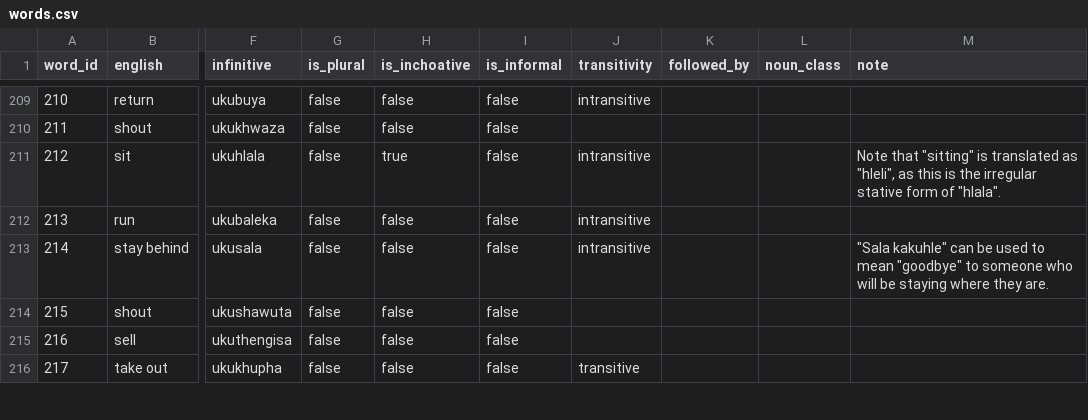
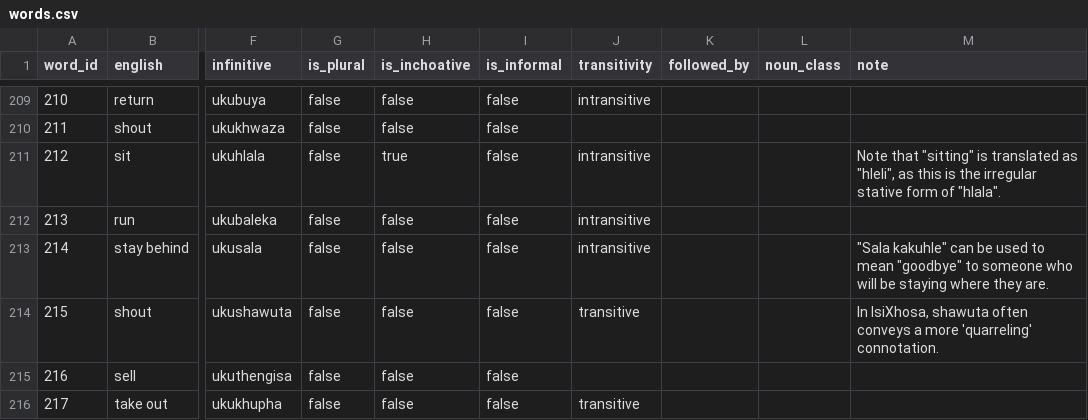
Before and after one commit to IsiXhosa-click/database, a CSV file: words.csv, drawn as a sheet; only a part is shown, gaps mark what is left out; the diff names each change by its address in the sheet, - before the commit and + after, or states it on an @@ line.

Commit message:
Daily backup for 2024-07-04 > > on-behalf-of: @IsiXhosa-click <restiosondev@gmail.com>

```diff
--- a/words.csv
+++ b/words.csv
-J214 (transitivity): (empty)
+J214 (transitivity): transitive
-M214 (note): (empty)
+M214 (note): In IsiXhosa, shawuta often conveys a more 'quarreling' connotation.
```
